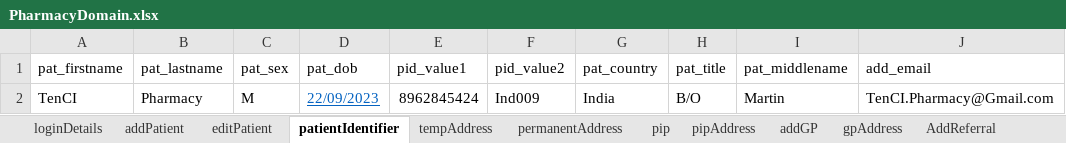
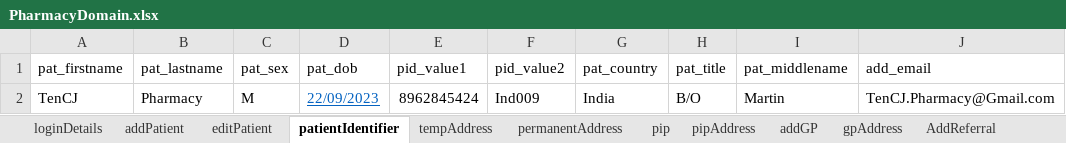
Before and after one commit to manojvyavahare27/DemoServerCellma4ClinicalAuto-, an Excel workbook: ExcelFiles/PharmacyDomain.xlsx, sheet patientIdentifier, drawn as a sheet; values as stored, in another font and other column widths than the file's, no borders; the diff names each change by its address in the sheet, - before the commit and + after, or states it on an @@ line.

Commit message:
Pharmacy excel

```diff
--- a/ExcelFiles/PharmacyDomain.xlsx (sheet patientIdentifier)
+++ b/ExcelFiles/PharmacyDomain.xlsx (sheet patientIdentifier)
-A2 (pat_firstname): TenCI
+A2 (pat_firstname): TenCJ
-J2 (add_email): TenCI.Pharmacy@Gmail.com
+J2 (add_email): TenCJ.Pharmacy@Gmail.com
```
Also changed, not shown: sheet patDetails, sheet addPatient, sheet editPatient.
